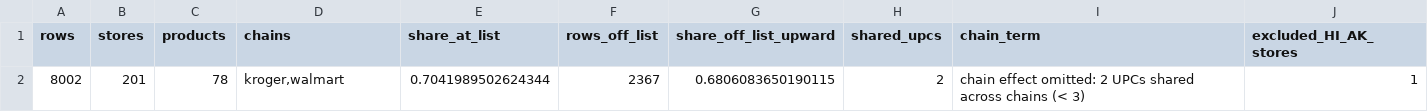
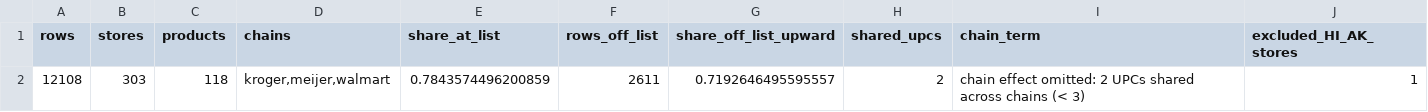
Before and after one commit to Lotion-3/groceryStatistics, a CSV file: tables/module_b_data_summary.csv, drawn as a sheet.

```diff
--- a/tables/module_b_data_summary.csv
+++ b/tables/module_b_data_summary.csv
@@ -1,2 +1,2 @@
 rows,stores,products,chains,share_at_list,rows_off_list,share_off_list_upward,shared_upcs,chain_term,excluded_HI_AK_stores
-8002,201,78,"kroger,walmart",0.7041989502624344,2367,0.6806083650190115,2,chain effect omitted: 2 UPCs shared across chains (< 3),1
+12108,303,118,"kroger,meijer,walmart",0.7843574496200859,2611,0.7192646495595557,2,chain effect omitted: 2 UPCs shared across chains (< 3),1
```
Also changed, not shown: tables/module_b_loo_compare.csv, tables/module_b_m2_parameters.csv, 12 other files.
